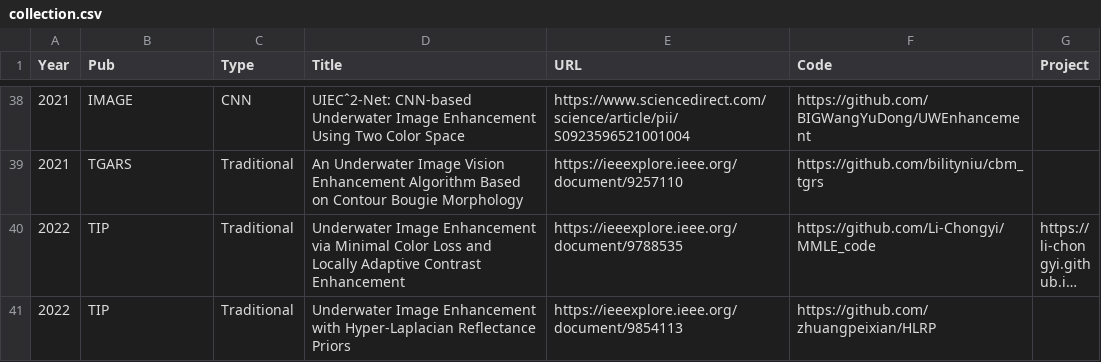
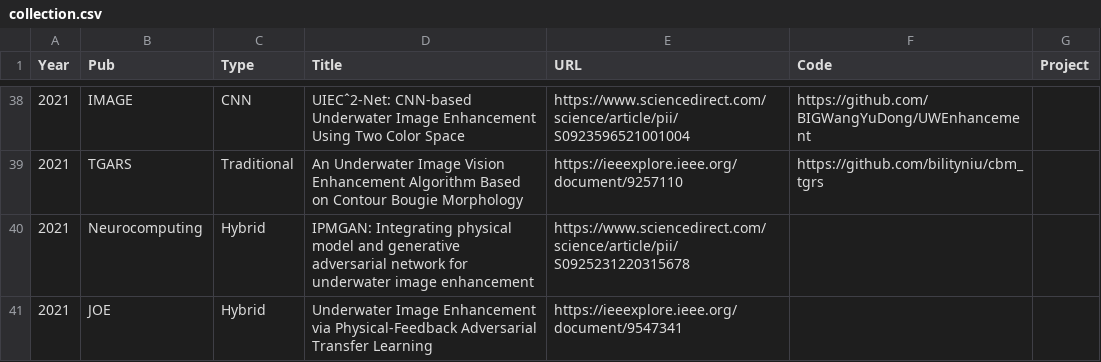
Before and after one commit to fansuregrin/Awesome-UIE, a CSV file: .dev_scripts/collection.csv, drawn as a sheet; only a part is shown, gaps mark what is left out; the shorter side is filled out with more unchanged rows; long unchanged cells end in …; the diff covers the shown part only.

```diff
--- a/.dev_scripts/collection.csv
+++ b/.dev_scripts/collection.csv
@@ -39 +39,3 @@ Year,Pub,Type,Title,URL,Code,Project
 2021,TGARS,Traditional,An Underwater Image Vision Enhancement Algorithm Based on Contour Bougie Morphology,https://ieeexplore.ieee.org/document/9257110,https://github.com/bilityniu/cbm_tgrs,
+2021,Neurocomputing,Hybrid,IPMGAN: Integrating physical model and generative adversarial network for underwater image enhancement,https://www.sciencedirect.com/science/article/pii/S0925231220315678,,
+2021,JOE,Hybrid,Underwater Image Enhancement via Physical-Feedback Adversarial Transfer Learning,https://ieeexplore.ieee.org/document/9547341,,
```
Also changed, not shown: 2 added rows, 1 moved row and 1 edited cell elsewhere in this file, 1 other file.
